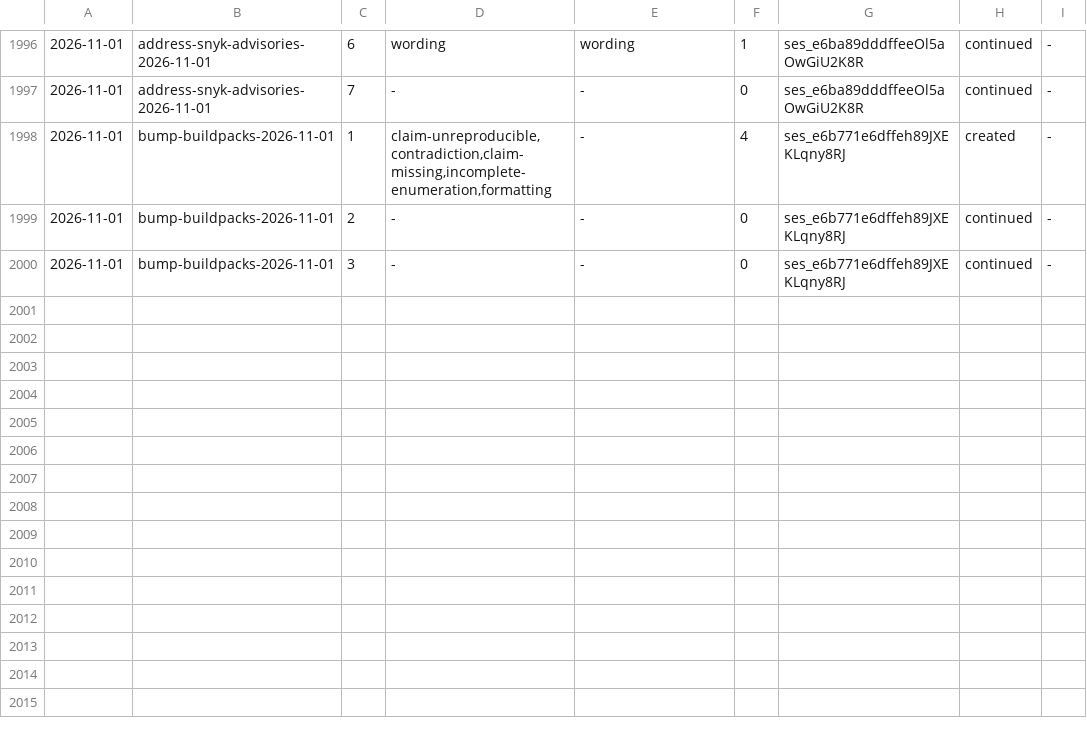
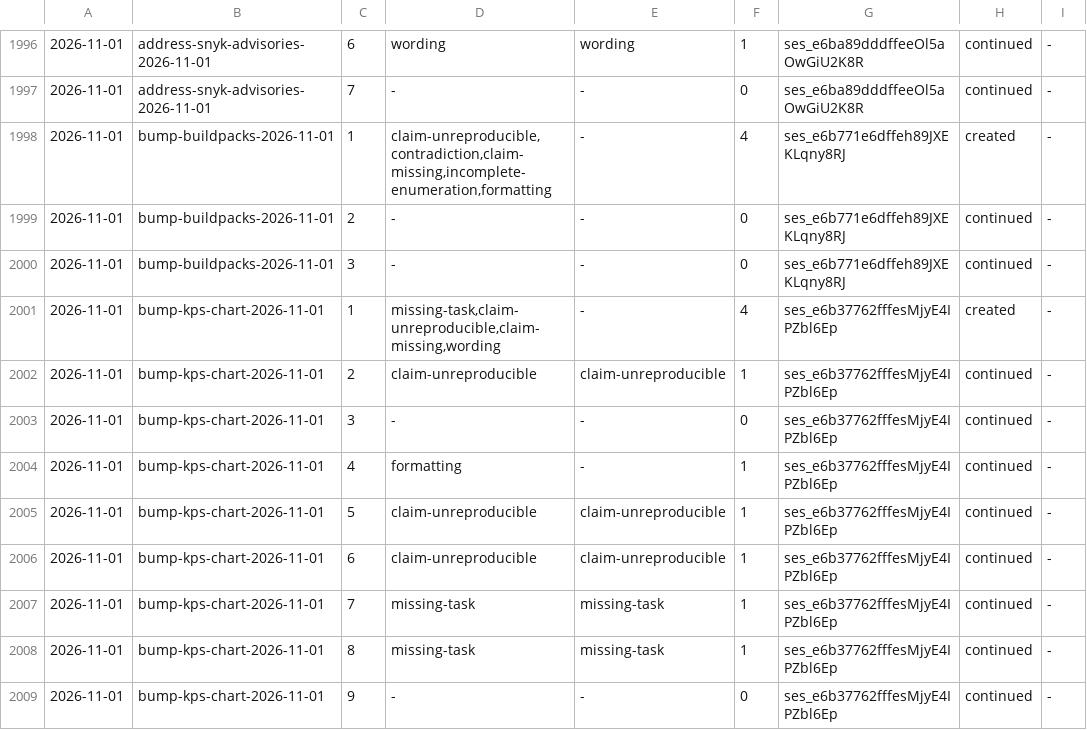
Before and after one commit to aanbrn/axon-showcase, a TSV file: docs/review-rounds.tsv, drawn as a sheet; only a part is shown, gaps mark what is left out; the diff names each change by its address in the sheet, - before the commit and + after, or states it on an @@ line.

Commit message:
Bump the kps observability chart to 92.17.0

```diff
--- a/docs/review-rounds.tsv
+++ b/docs/review-rounds.tsv
+row 2001: 2026-11-01 | bump-kps-chart-2026-11-01 | 1 | missing-task,claim-unreproducible,claim-missing,wording | - | 4 | ses_e6b37762fffesMjyE4IPZbl6Ep | created | -
+row 2002: 2026-11-01 | bump-kps-chart-2026-11-01 | 2 | claim-unreproducible | claim-unreproducible | 1 | ses_e6b37762fffesMjyE4IPZbl6Ep | continued | -
+row 2003: 2026-11-01 | bump-kps-chart-2026-11-01 | 3 | - | - | 0 | ses_e6b37762fffesMjyE4IPZbl6Ep | continued | -
+row 2004: 2026-11-01 | bump-kps-chart-2026-11-01 | 4 | formatting | - | 1 | ses_e6b37762fffesMjyE4IPZbl6Ep | continued | -
+row 2005: 2026-11-01 | bump-kps-chart-2026-11-01 | 5 | claim-unreproducible | claim-unreproducible | 1 | ses_e6b37762fffesMjyE4IPZbl6Ep | continued | -
+row 2006: 2026-11-01 | bump-kps-chart-2026-11-01 | 6 | claim-unreproducible | claim-unreproducible | 1 | ses_e6b37762fffesMjyE4IPZbl6Ep | continued | -
+row 2007: 2026-11-01 | bump-kps-chart-2026-11-01 | 7 | missing-task | missing-task | 1 | ses_e6b37762fffesMjyE4IPZbl6Ep | continued | -
+row 2008: 2026-11-01 | bump-kps-chart-2026-11-01 | 8 | missing-task | missing-task | 1 | ses_e6b37762fffesMjyE4IPZbl6Ep | continued | -
+row 2009: 2026-11-01 | bump-kps-chart-2026-11-01 | 9 | - | - | 0 | ses_e6b37762fffesMjyE4IPZbl6Ep | continued | -
```
Also changed, not shown: 7 other files.
